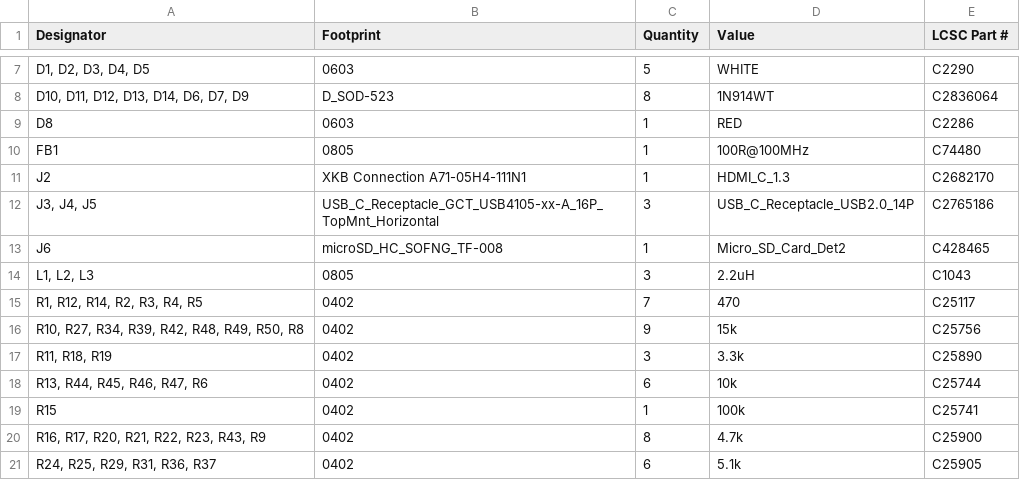
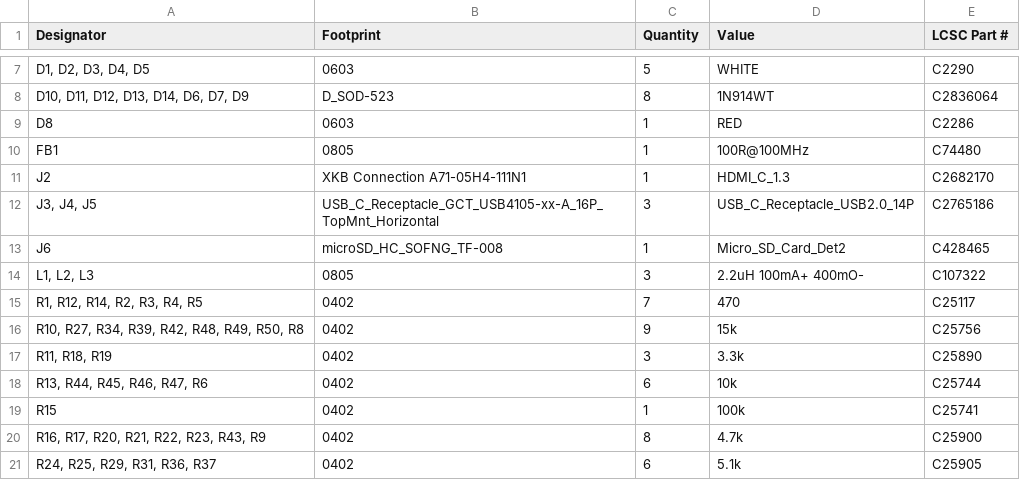
Before and after one commit to robinsonb5-PRs/icepi-zero, a CSV file: hardware/v1.3/production/bom.csv, drawn as a sheet; only a part is shown, gaps mark what is left out.

```diff
--- a/hardware/v1.3/production/bom.csv
+++ b/hardware/v1.3/production/bom.csv
@@ -13,3 +13,3 @@ J2,XKB Connection A71-05H4-111N1,1,HDMI_C_1.3,C2682170
 J6,microSD_HC_SOFNG_TF-008,1,Micro_SD_Card_Det2,C428465
-"L1, L2, L3",0805,3,2.2uH,C1043
+"L1, L2, L3",0805,3,2.2uH 100mA+ 400mO-,C107322
 "R1, R12, R14, R2, R3, R4, R5",0402,7,470,C25117
```
Also changed, not shown: 17 other files.
